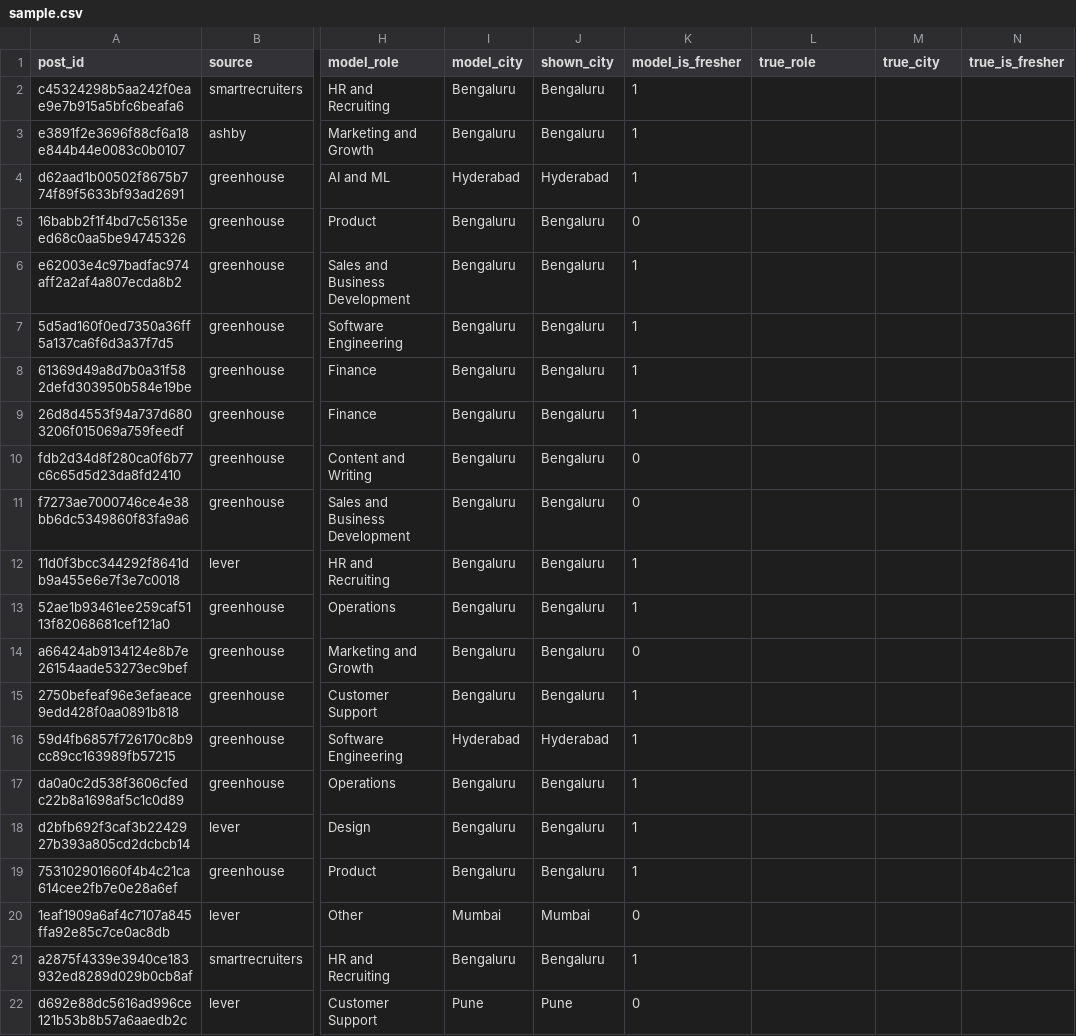
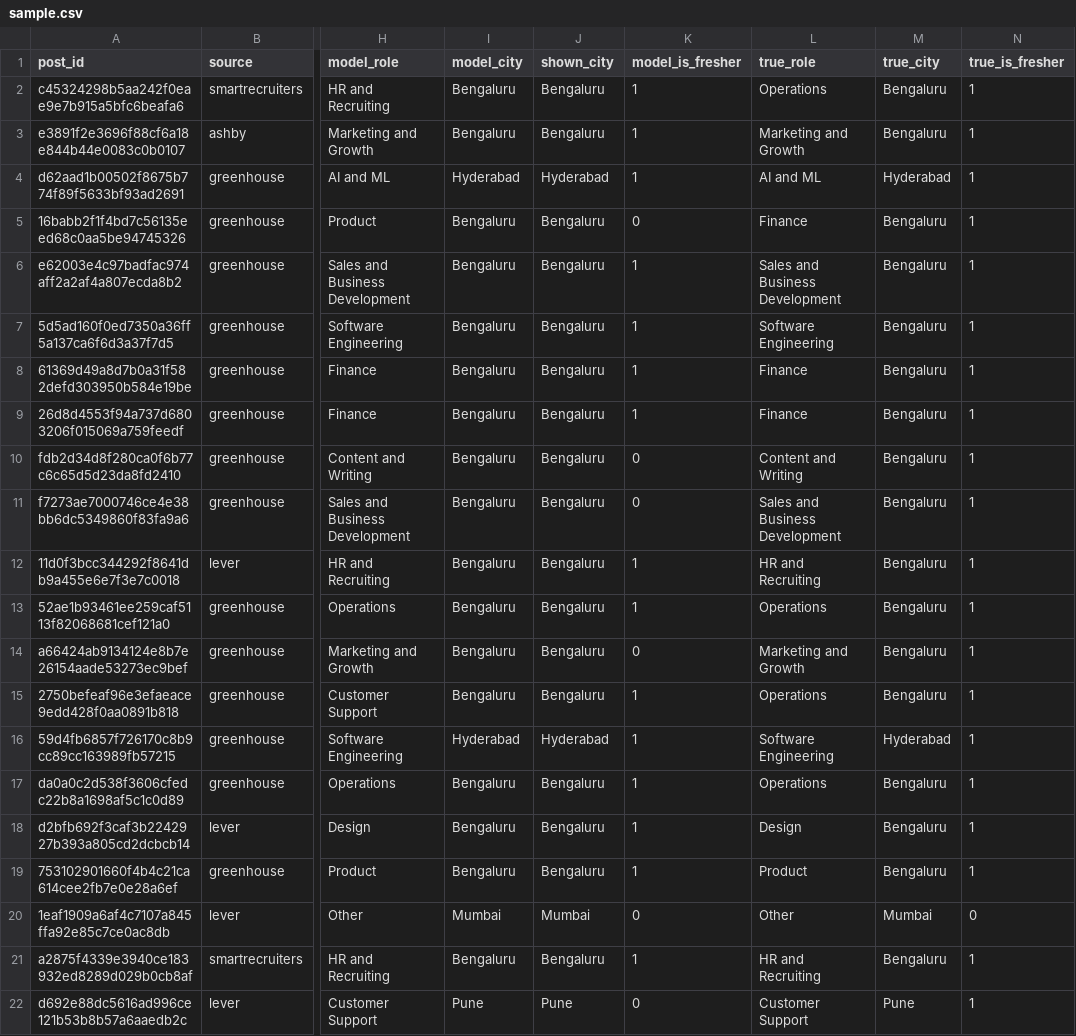
Before and after one commit to RxjxtNN/Job_Radar, a CSV file: eval/sample.csv, drawn as a sheet; only a part is shown, gaps mark what is left out; the diff covers the shown part only; the diff names each change by its address in the sheet, - before the commit and + after, or states it on an @@ line.

```diff
--- a/eval/sample.csv
+++ b/eval/sample.csv
-L2 (true_role): (empty)
+L2 (true_role): Operations
-M2:M3 (true_city): (empty)
+M2:M3 (true_city): Bengaluru
-N2:N19 (true_is_fresher): (empty)
+N2:N19 (true_is_fresher): 1
-L3 (true_role): (empty)
+L3 (true_role): Marketing and Growth
-L4 (true_role): (empty)
+L4 (true_role): AI and ML
-M4 (true_city): (empty)
+M4 (true_city): Hyderabad
-L5 (true_role): (empty)
+L5 (true_role): Finance
-M5:M15 (true_city): (empty)
+M5:M15 (true_city): Bengaluru
-L6 (true_role): (empty)
+L6 (true_role): Sales and Business Development
-L7 (true_role): (empty)
+L7 (true_role): Software Engineering
-L8:L9 (true_role): (empty)
+L8:L9 (true_role): Finance
-L10 (true_role): (empty)
+L10 (true_role): Content and Writing
-L11 (true_role): (empty)
+L11 (true_role): Sales and Business Development
-L12 (true_role): (empty)
+L12 (true_role): HR and Recruiting
-L13 (true_role): (empty)
+L13 (true_role): Operations
-L14 (true_role): (empty)
+L14 (true_role): Marketing and Growth
-L15 (true_role): (empty)
+L15 (true_role): Operations
-L16 (true_role): (empty)
+L16 (true_role): Software Engineering
-M16 (true_city): (empty)
+M16 (true_city): Hyderabad
-L17 (true_role): (empty)
+L17 (true_role): Operations
-M17:M19 (true_city): (empty)
+M17:M19 (true_city): Bengaluru
-L18 (true_role): (empty)
+L18 (true_role): Design
-L19 (true_role): (empty)
+L19 (true_role): Product
-L20 (true_role): (empty)
+L20 (true_role): Other
-M20 (true_city): (empty)
+M20 (true_city): Mumbai
-N20 (true_is_fresher): (empty)
+N20 (true_is_fresher): 0
-L21 (true_role): (empty)
+L21 (true_role): HR and Recruiting
-M21 (true_city): (empty)
+M21 (true_city): Bengaluru
-N21:N22 (true_is_fresher): (empty)
+N21:N22 (true_is_fresher): 1
-L22 (true_role): (empty)
+L22 (true_role): Customer Support
-M22 (true_city): (empty)
+M22 (true_city): Pune
```
Also changed, not shown: 87 edited cells elsewhere in this file, 3 other files.
